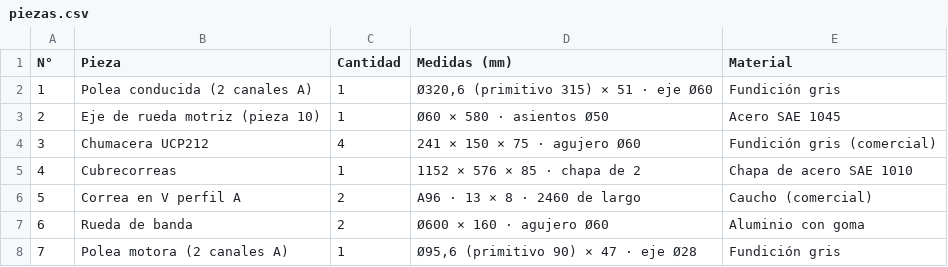
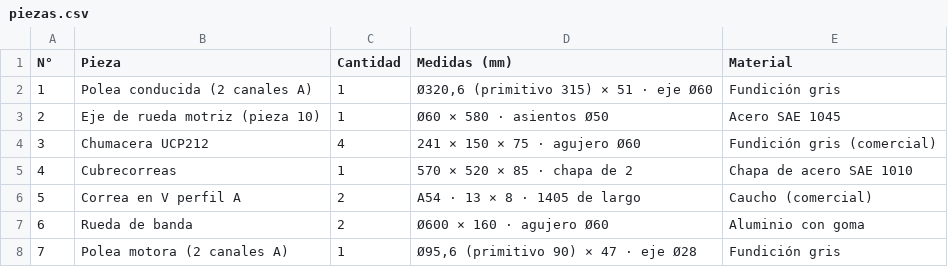
Before and after one commit to dicarlantoniooctavio-create/carpinteria-vortex, a CSV file: PRINCIPAL/01_Proyecto_Organizado/modelado-3d/planos/piezas.csv, drawn as a sheet; only a part is shown; the diff covers the shown part only; the diff names each change by its address in the sheet, - before the commit and + after, or states it on an @@ line.

```diff
--- a/PRINCIPAL/01_Proyecto_Organizado/modelado-3d/planos/piezas.csv
+++ b/PRINCIPAL/01_Proyecto_Organizado/modelado-3d/planos/piezas.csv
-D5 (Medidas (mm)): 1152 × 576 × 85 · chapa de 2
+D5 (Medidas (mm)): 570 × 520 × 85 · chapa de 2
-D6 (Medidas (mm)): A96 · 13 × 8 · 2460 de largo
+D6 (Medidas (mm)): A54 · 13 × 8 · 1405 de largo
```
Also changed, not shown: 24 added rows, 6 removed rows, 2 moved rows, 3 edited cells and row numbers in column A elsewhere in this file, PRINCIPAL/04_Web/archivos/piezas.csv, 28 other files.
